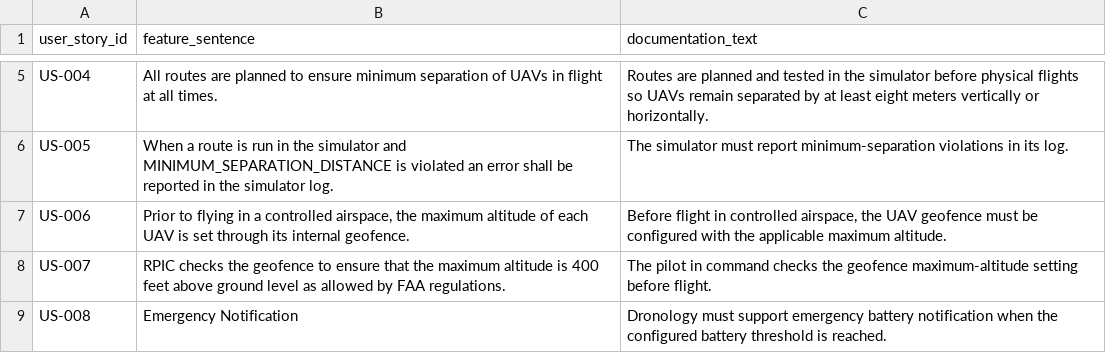
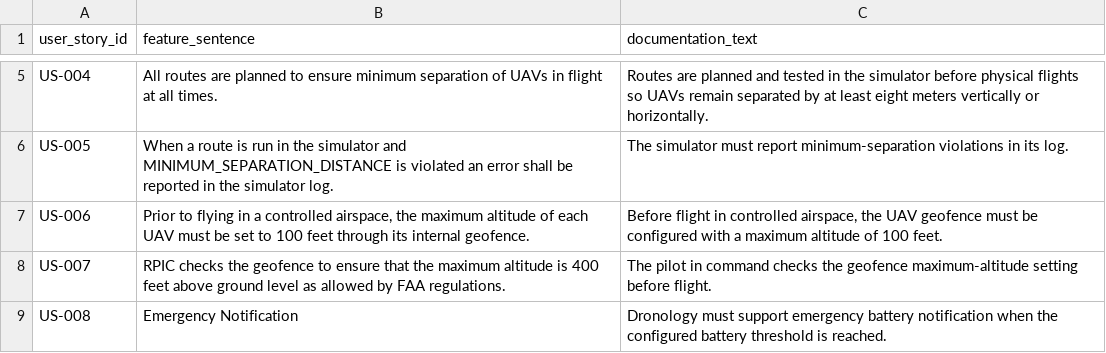
Before and after one commit to MoldovanAndrada/traceability_project, a CSV file: dataset safa/user_stories.csv, drawn as a sheet; only a part is shown, gaps mark what is left out.

Commit message:
test safa us #1

```diff
--- a/dataset safa/user_stories.csv
+++ b/dataset safa/user_stories.csv
@@ -6,3 +6,3 @@ US-004,All routes are planned to ensure minimum separation of UAVs in flight at
 US-005,When a route is run in the simulator and MINIMUM_SEPARATION_DISTANCE is violated an error shall be reported in the simulator log.,The simulator must report minimum-separation violations in its log.
-US-006,"Prior to flying in a controlled airspace, the maximum altitude of each UAV is set through its internal geofence.","Before flight in controlled airspace, the UAV geofence must be configured with the applicable maximum altitude."
+US-006,"Prior to flying in a controlled airspace, the maximum altitude of each UAV must be set to 100 feet through its internal geofence.","Before flight in controlled airspace, the UAV geofence must be configured with a maximum altitude of 100 feet."
 US-007,RPIC checks the geofence to ensure that the maximum altitude is 400 feet above ground level as allowed by FAA regulations.,The pilot in command checks the geofence maximum-altitude setting before flight.
```
